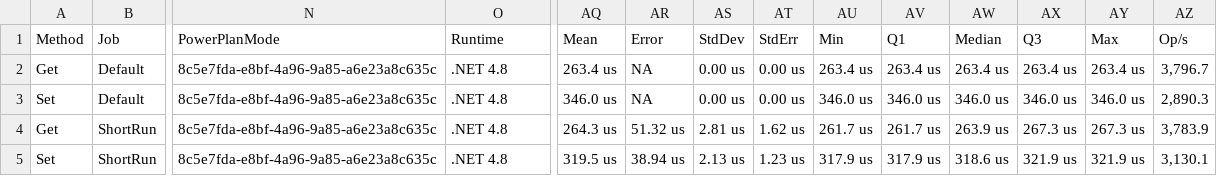
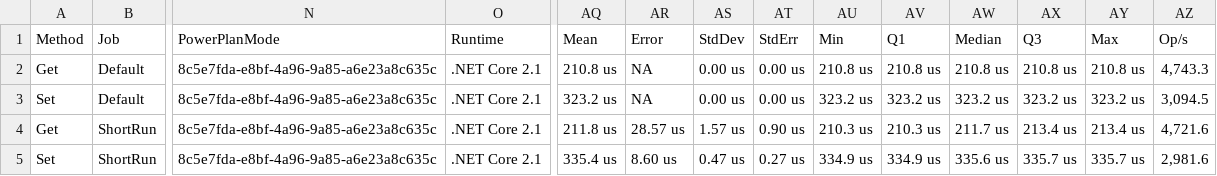
Before and after one commit to rodrigobrito/-redis-benchmark-dotnet, a CSV file: src/RedisBenchmarkDotNet/BenchmarkDotNet.Artifacts/results/RedisBenchmarkDotNet.RedisBenchmark-report.csv, drawn as a sheet; only a part is shown, gaps mark what is left out; the diff names each change by its address in the sheet, - before the commit and + after, or states it on an @@ line.

```diff
--- a/src/RedisBenchmarkDotNet/BenchmarkDotNet.Artifacts/results/RedisBenchmarkDotNet.RedisBenchmark-report.csv
+++ b/src/RedisBenchmarkDotNet/BenchmarkDotNet.Artifacts/results/RedisBenchmarkDotNet.RedisBenchmark-report.csv
-O2:O5 (Runtime): .NET 4.8
+O2:O5 (Runtime): .NET Core 2.1
-AQ2 (Mean): 263.4 us
+AQ2 (Mean): 210.8 us
-AU2 (Min): 263.4 us
+AU2 (Min): 210.8 us
-AV2 (Q1): 263.4 us
+AV2 (Q1): 210.8 us
-AW2 (Median): 263.4 us
+AW2 (Median): 210.8 us
-AX2 (Q3): 263.4 us
+AX2 (Q3): 210.8 us
-AY2 (Max): 263.4 us
+AY2 (Max): 210.8 us
-AZ2 (Op/s): 3,796.7
+AZ2 (Op/s): 4,743.3
-AQ3 (Mean): 346.0 us
+AQ3 (Mean): 323.2 us
-AU3 (Min): 346.0 us
+AU3 (Min): 323.2 us
-AV3 (Q1): 346.0 us
+AV3 (Q1): 323.2 us
-AW3 (Median): 346.0 us
+AW3 (Median): 323.2 us
-AX3 (Q3): 346.0 us
+AX3 (Q3): 323.2 us
-AY3 (Max): 346.0 us
+AY3 (Max): 323.2 us
-AZ3 (Op/s): 2,890.3
+AZ3 (Op/s): 3,094.5
-AQ4 (Mean): 264.3 us
+AQ4 (Mean): 211.8 us
-AR4 (Error): 51.32 us
+AR4 (Error): 28.57 us
-AS4 (StdDev): 2.81 us
+AS4 (StdDev): 1.57 us
-AT4 (StdErr): 1.62 us
+AT4 (StdErr): 0.90 us
-AU4 (Min): 261.7 us
+AU4 (Min): 210.3 us
-AV4 (Q1): 261.7 us
+AV4 (Q1): 210.3 us
-AW4 (Median): 263.9 us
+AW4 (Median): 211.7 us
-AX4 (Q3): 267.3 us
+AX4 (Q3): 213.4 us
-AY4 (Max): 267.3 us
+AY4 (Max): 213.4 us
-AZ4 (Op/s): 3,783.9
+AZ4 (Op/s): 4,721.6
-AQ5 (Mean): 319.5 us
+AQ5 (Mean): 335.4 us
-AR5 (Error): 38.94 us
+AR5 (Error): 8.60 us
-AS5 (StdDev): 2.13 us
+AS5 (StdDev): 0.47 us
-AT5 (StdErr): 1.23 us
+AT5 (StdErr): 0.27 us
-AU5 (Min): 317.9 us
+AU5 (Min): 334.9 us
-AV5 (Q1): 317.9 us
+AV5 (Q1): 334.9 us
-AW5 (Median): 318.6 us
+AW5 (Median): 335.6 us
-AX5 (Q3): 321.9 us
+AX5 (Q3): 335.7 us
-AY5 (Max): 321.9 us
+AY5 (Max): 335.7 us
-AZ5 (Op/s): 3,130.1
+AZ5 (Op/s): 2,981.6
```
Also changed, not shown: 3 other files.
